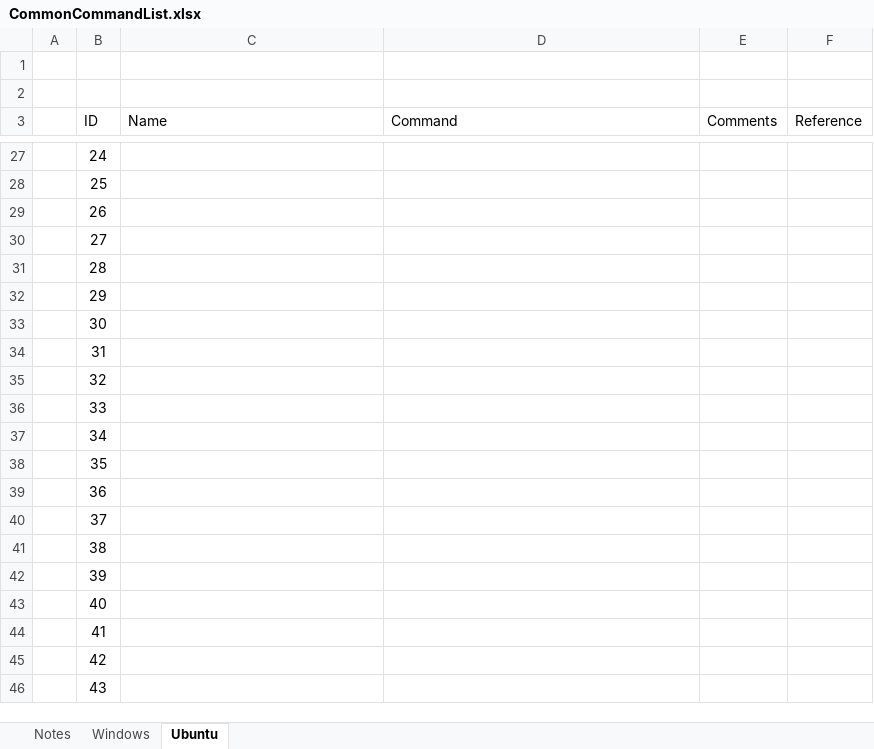
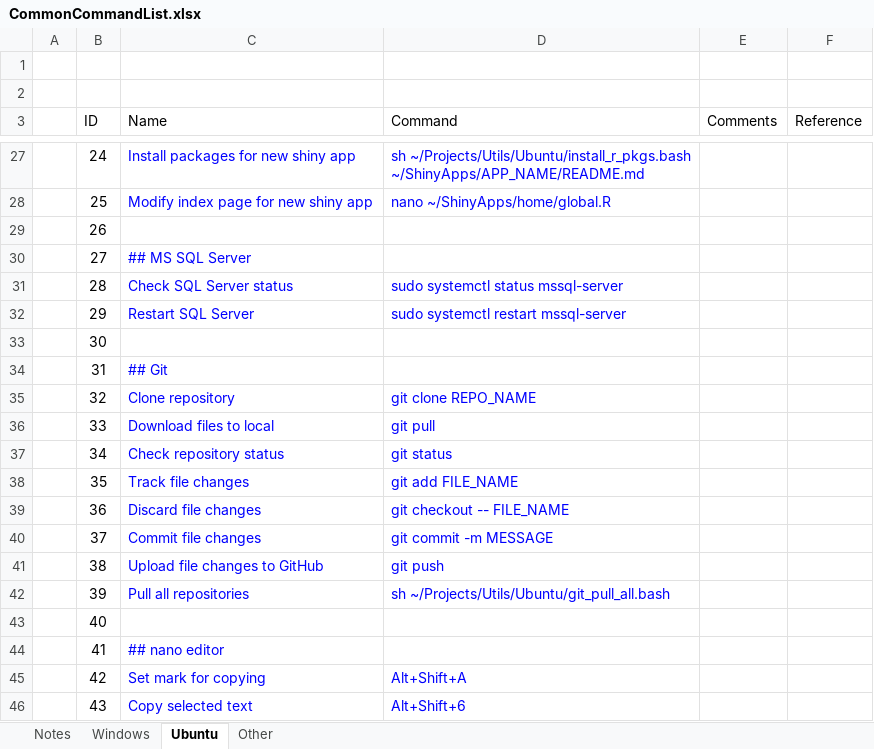
Before and after one commit to x2007tro/DocRepo, an Excel workbook: input/Commands/CommonCommandList.xlsx, sheet Ubuntu, drawn as a sheet; only a part is shown, gaps mark what is left out; values as stored, in another font and other column widths than the file's, no borders; the diff covers the shown part only; the diff names each change by its address in the sheet, - before the commit and + after, or states it on an @@ line.

```diff
--- a/input/Commands/CommonCommandList.xlsx (sheet Ubuntu)
+++ b/input/Commands/CommonCommandList.xlsx (sheet Ubuntu)
+sheet tab: Other
-C27 (Name): (empty)
+C27 (Name): Install packages for new shiny app
-D27 (Command): (empty)
+D27 (Command): sh ~/Projects/Utils/Ubuntu/install_r_pkgs.bash ~/ShinyApps/APP_NAME/README.md
-C28 (Name): (empty)
+C28 (Name): Modify index page for new shiny app
-D28 (Command): (empty)
+D28 (Command): nano ~/ShinyApps/home/global.R
-C30 (Name): (empty)
+C30 (Name): ## MS SQL Server
-C31 (Name): (empty)
+C31 (Name): Check SQL Server status
-D31 (Command): (empty)
+D31 (Command): sudo systemctl status mssql-server
-C32 (Name): (empty)
+C32 (Name): Restart SQL Server
-D32 (Command): (empty)
+D32 (Command): sudo systemctl restart mssql-server
-C34 (Name): (empty)
+C34 (Name): ## Git
-C35 (Name): (empty)
+C35 (Name): Clone repository
-D35 (Command): (empty)
+D35 (Command): git clone REPO_NAME
-C36 (Name): (empty)
+C36 (Name): Download files to local
-D36 (Command): (empty)
+D36 (Command): git pull
-C37 (Name): (empty)
+C37 (Name): Check repository status
-D37 (Command): (empty)
+D37 (Command): git status
-C38 (Name): (empty)
+C38 (Name): Track file changes
-D38 (Command): (empty)
+D38 (Command): git add FILE_NAME
-C39 (Name): (empty)
+C39 (Name): Discard file changes
-D39 (Command): (empty)
+D39 (Command): git checkout -- FILE_NAME
-C40 (Name): (empty)
+C40 (Name): Commit file changes
-D40 (Command): (empty)
+D40 (Command): git commit -m MESSAGE
-C41 (Name): (empty)
+C41 (Name): Upload file changes to GitHub
-D41 (Command): (empty)
+D41 (Command): git push
-C42 (Name): (empty)
+C42 (Name): Pull all repositories
-D42 (Command): (empty)
+D42 (Command): sh ~/Projects/Utils/Ubuntu/git_pull_all.bash
-C44 (Name): (empty)
+C44 (Name): ## nano editor
-C45 (Name): (empty)
+C45 (Name): Set mark for copying
-D45 (Command): (empty)
+D45 (Command): Alt+Shift+A
-C46 (Name): (empty)
+C46 (Name): Copy selected text
-D46 (Command): (empty)
+D46 (Command): Alt+Shift+6
```
Also changed, not shown: 2 added rows and 35 edited cells elsewhere in this sheet, sheet Windows.
